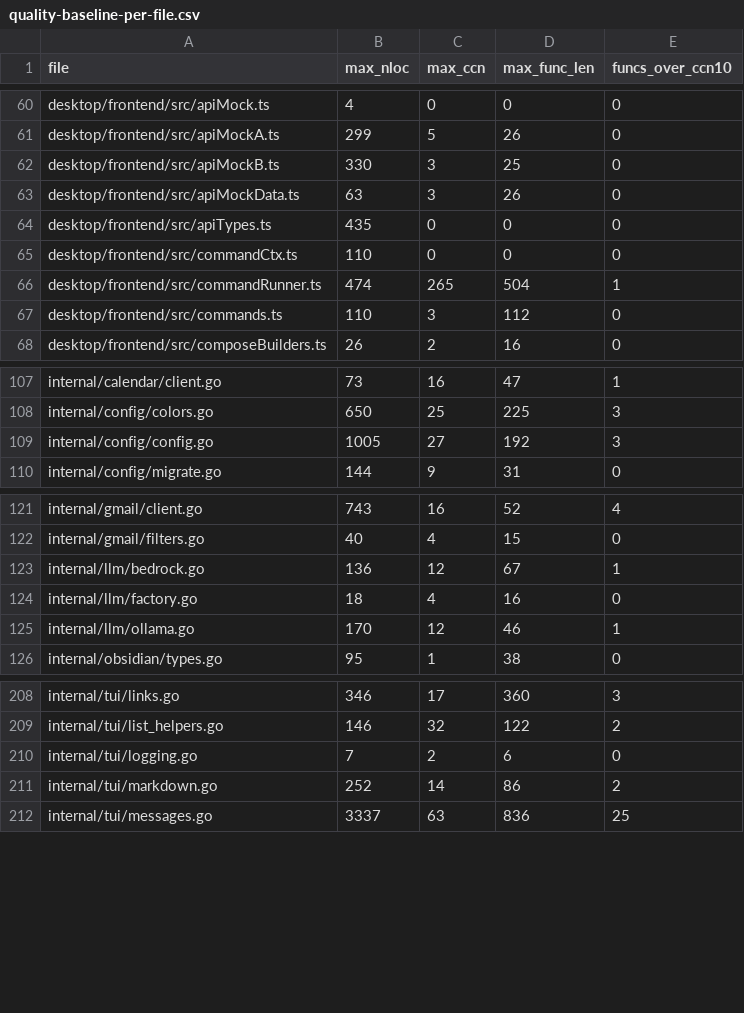
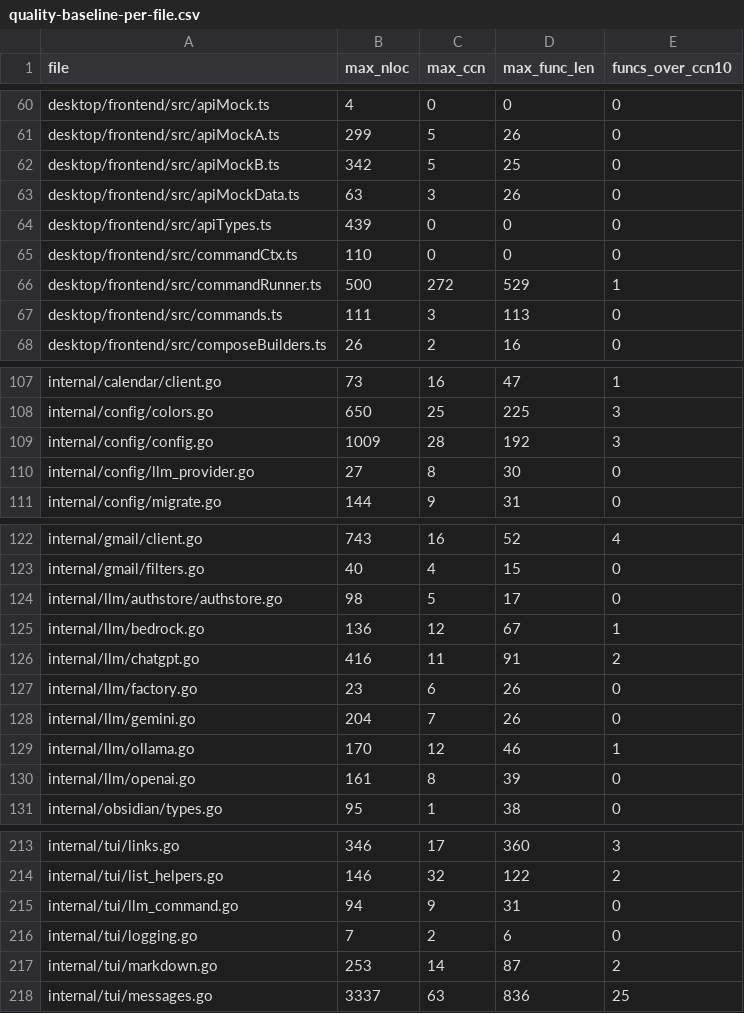
Before and after one commit to ajramos/giztui, a CSV file: quality-baseline-per-file.csv, drawn as a sheet; only a part is shown, gaps mark what is left out; the diff covers the shown part only.

```diff
--- a/quality-baseline-per-file.csv
+++ b/quality-baseline-per-file.csv
@@ -61,8 +61,8 @@ desktop/frontend/src/apiMock.ts,4,0,0,0
 desktop/frontend/src/apiMockA.ts,299,5,26,0
-desktop/frontend/src/apiMockB.ts,330,3,25,0
+desktop/frontend/src/apiMockB.ts,342,5,25,0
 desktop/frontend/src/apiMockData.ts,63,3,26,0
-desktop/frontend/src/apiTypes.ts,435,0,0,0
+desktop/frontend/src/apiTypes.ts,439,0,0,0
 desktop/frontend/src/commandCtx.ts,110,0,0,0
-desktop/frontend/src/commandRunner.ts,474,265,504,1
-desktop/frontend/src/commands.ts,110,3,112,0
+desktop/frontend/src/commandRunner.ts,500,272,529,1
+desktop/frontend/src/commands.ts,111,3,113,0
 desktop/frontend/src/composeBuilders.ts,26,2,16,0
@@ -108,3 +108,4 @@ internal/calendar/client.go,73,16,47,1
 internal/config/colors.go,650,25,225,3
-internal/config/config.go,1005,27,192,3
+internal/config/config.go,1009,28,192,3
+internal/config/llm_provider.go,27,8,30,0
 internal/config/migrate.go,144,9,31,0
@@ -122,5 +123,9 @@ internal/gmail/client.go,743,16,52,4
 internal/gmail/filters.go,40,4,15,0
+internal/llm/authstore/authstore.go,98,5,17,0
 internal/llm/bedrock.go,136,12,67,1
-internal/llm/factory.go,18,4,16,0
+internal/llm/chatgpt.go,416,11,91,2
+internal/llm/factory.go,23,6,26,0
+internal/llm/gemini.go,204,7,26,0
 internal/llm/ollama.go,170,12,46,1
+internal/llm/openai.go,161,8,39,0
 internal/obsidian/types.go,95,1,38,0
@@ -209,4 +214,5 @@ internal/tui/links.go,346,17,360,3
 internal/tui/list_helpers.go,146,32,122,2
+internal/tui/llm_command.go,94,9,31,0
 internal/tui/logging.go,7,2,6,0
-internal/tui/markdown.go,252,14,86,2
+internal/tui/markdown.go,253,14,87,2
 internal/tui/messages.go,3337,63,836,25
```
Also changed, not shown: 1 added row and 20 edited cells elsewhere in this file, 1 other file.
